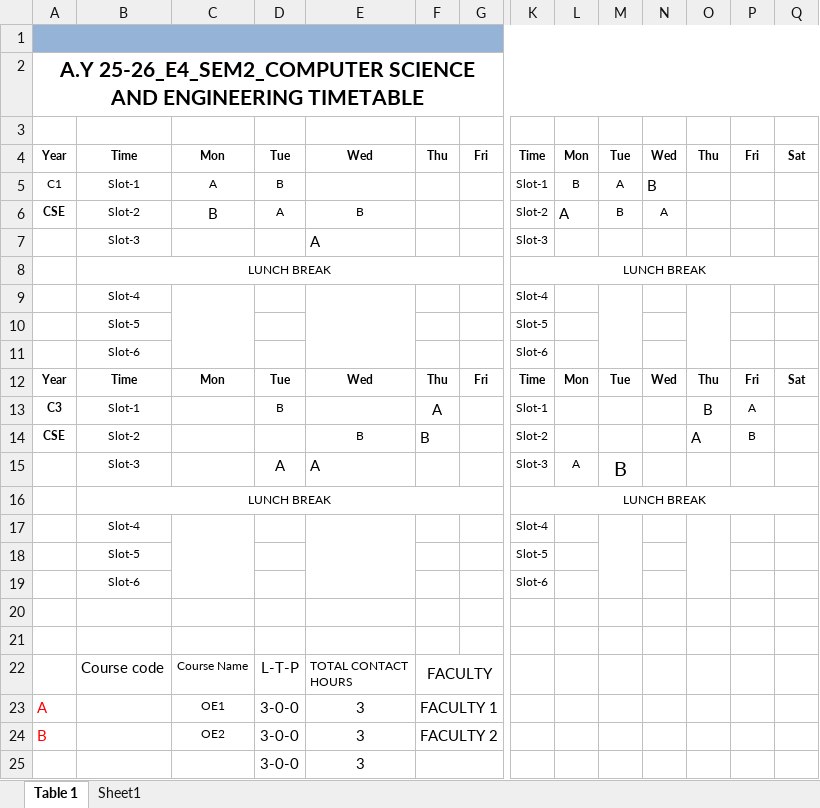
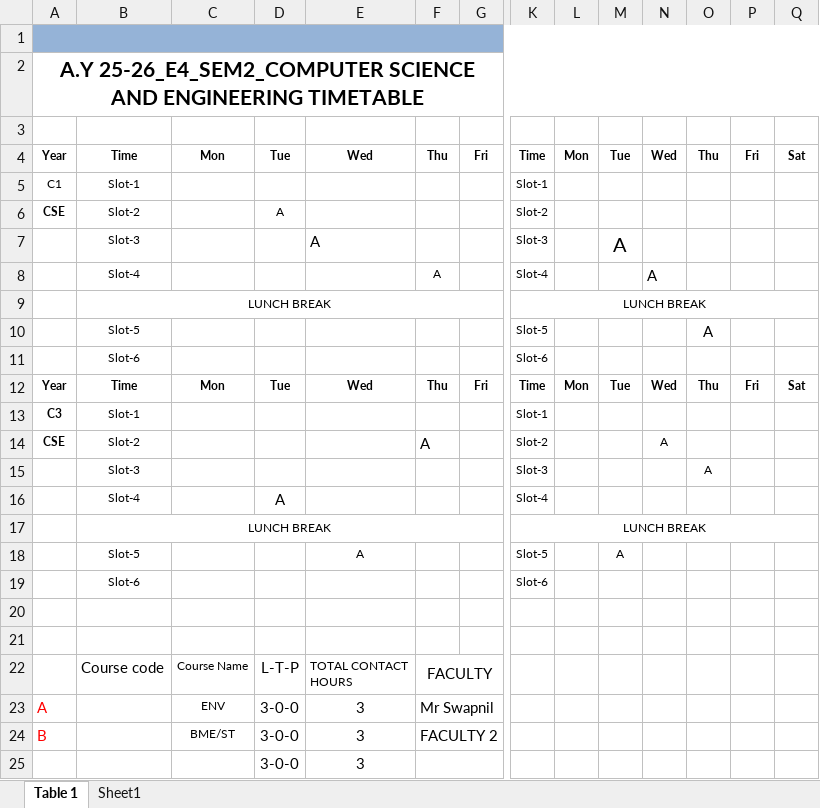
Before and after one commit to hod-cse-rgukt/CSE, an Excel workbook: AY25-26 CSE E4 S2.xlsx, sheet Table 1, drawn as a sheet; only a part is shown, gaps mark what is left out; values as stored, in another font and other column widths than the file's, no borders; removed rows and columns are numbered as before the commit, all else as after; rows hold the shown columns only; the diff names each change by its address in the sheet, - before the commit and + after, or states it on an @@ line.

```diff
--- a/AY25-26 CSE E4 S2.xlsx (sheet Table 1)
+++ b/AY25-26 CSE E4 S2.xlsx (sheet Table 1)
-C5: A
+C5: (empty)
-D5: B
+D5: (empty)
-L5: B
+L5: (empty)
-M5: A
+M5: (empty)
-N5: B
+N5: (empty)
-C6: B
+C6: (empty)
-E6: B
+E6: (empty)
-L6: A
+L6: (empty)
-M6: B
+M6: (empty)
-N6: A
+N6: (empty)
-M7: (empty)
+M7: A
+row 8:  | Slot-4 |  |  |  | A |  | Slot-4 |  |  | A
-row 9:  | Slot-4 |  |  |  |  |  | Slot-4
-O10: (empty)
+O10: A
-D13: B
+D13: (empty)
-F13: A
+F13: (empty)
-O13: B
+O13: (empty)
-P13: A
+P13: (empty)
-E14: B
+E14: (empty)
-F14: B
+F14: A
-N14: (empty)
+N14: A
-O14: A
+O14: (empty)
-P14: B
+P14: (empty)
-row 15:  | Slot-3 |  | A | A |  |  | Slot-3 | A | B
+row 15:  | Slot-3 |  |  |  |  |  | Slot-3 |  |  |  | A
+row 16:  | Slot-4 |  | A |  |  |  | Slot-4
-row 17:  | Slot-4 |  |  |  |  |  | Slot-4
-E18: (empty)
+E18: A
-M18: (empty)
+M18: A
-C23: OE1
+C23: ENV
-F23: FACULTY 1
+F23: Mr Swapnil
-C24: OE2
+C24: BME/ST
```
Also changed, not shown: AY25-26 CSE E2 S2.xlsx, AY25-26 CSE E3 S2.xlsx.
